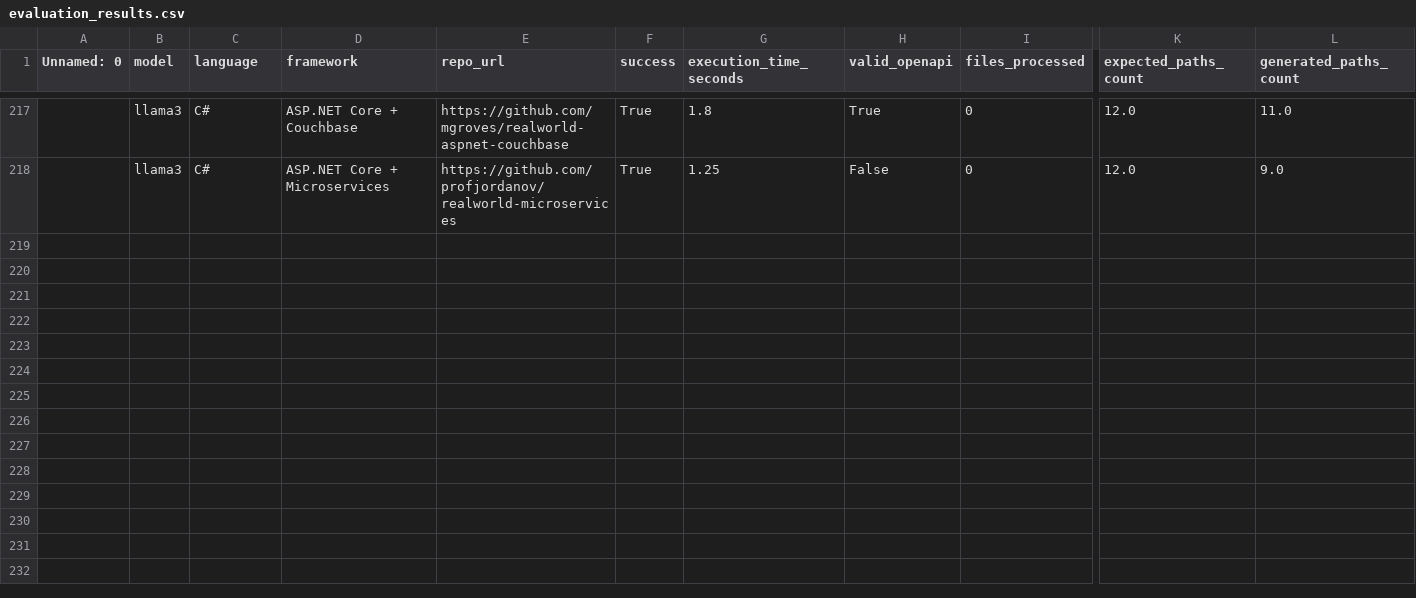
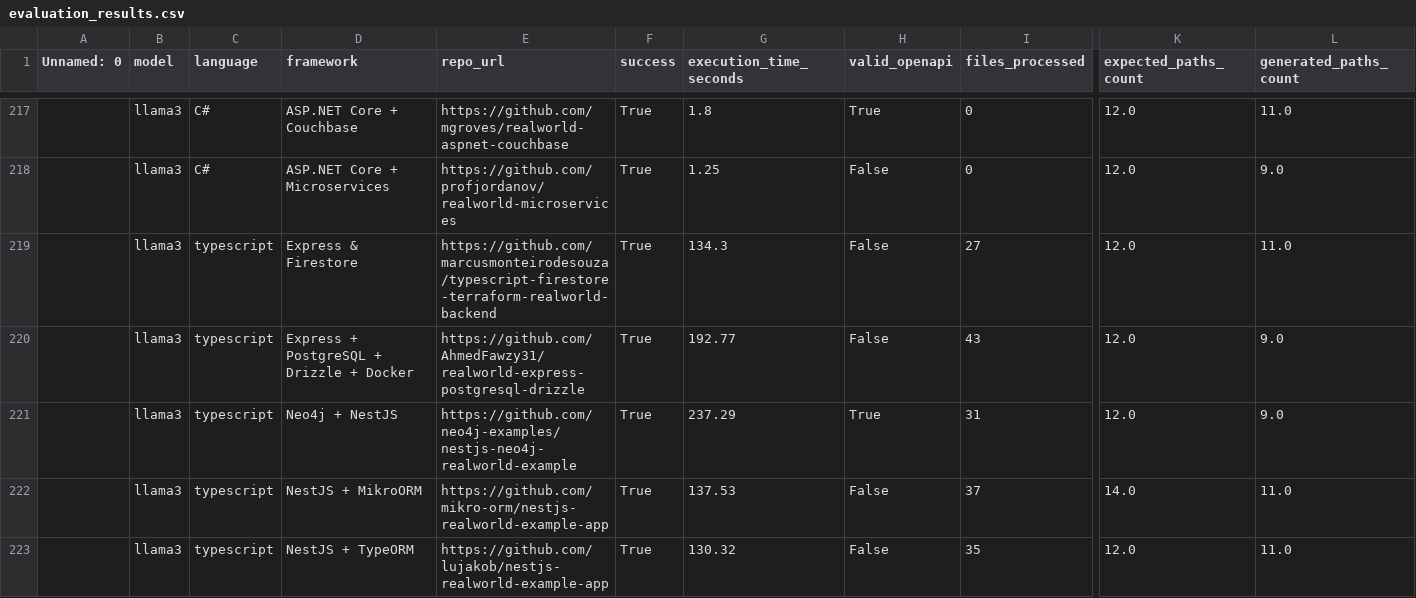
Before and after one commit to DocGen-io/DocGen-RAG, a CSV file: evaluation/data/evaluation_results.csv, drawn as a sheet; only a part is shown, gaps mark what is left out; rows hold the shown columns only; the diff covers the shown part only; the diff names each change by its address in the sheet, - before the commit and + after, or states it on an @@ line.

Commit message:
Fix model name in evaluator output
create helpful function to read config variables

```diff
--- a/evaluation/data/evaluation_results.csv
+++ b/evaluation/data/evaluation_results.csv
+row 219:  | llama3 | typescript | Express & Firestore | https://github.com/marcusmonteirodesouza/typescript-firestore-terraform-realworld-backend | True | 134.3 | False | 27 | 12.0 | 11.0
+row 220:  | llama3 | typescript | Express + PostgreSQL + Drizzle + Docker | https://github.com/AhmedFawzy31/realworld-express-postgresql-drizzle | True | 192.77 | False | 43 | 12.0 | 9.0
+row 221:  | llama3 | typescript | Neo4j + NestJS | https://github.com/neo4j-examples/nestjs-neo4j-realworld-example | True | 237.29 | True | 31 | 12.0 | 9.0
+row 222:  | llama3 | typescript | NestJS + MikroORM | https://github.com/mikro-orm/nestjs-realworld-example-app | True | 137.53 | False | 37 | 14.0 | 11.0
+row 223:  | llama3 | typescript | NestJS + TypeORM | https://github.com/lujakob/nestjs-realworld-example-app | True | 130.32 | False | 35 | 12.0 | 11.0
```
Also changed, not shown: 5 added rows elsewhere in this file, 4 other files.
